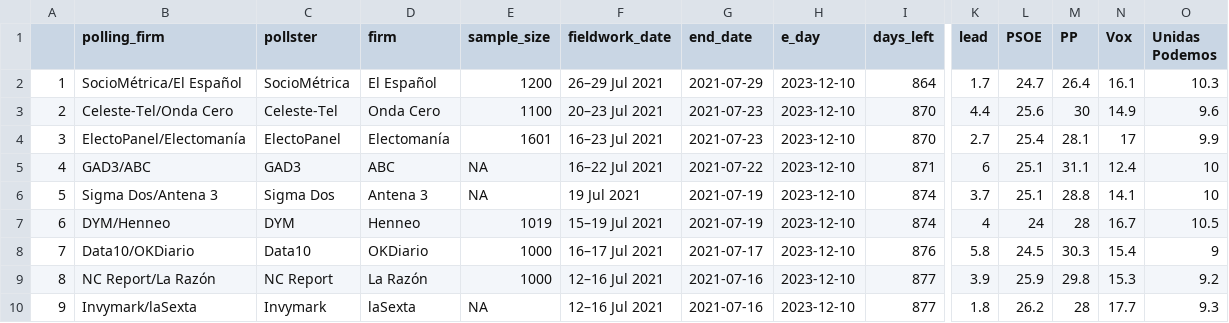
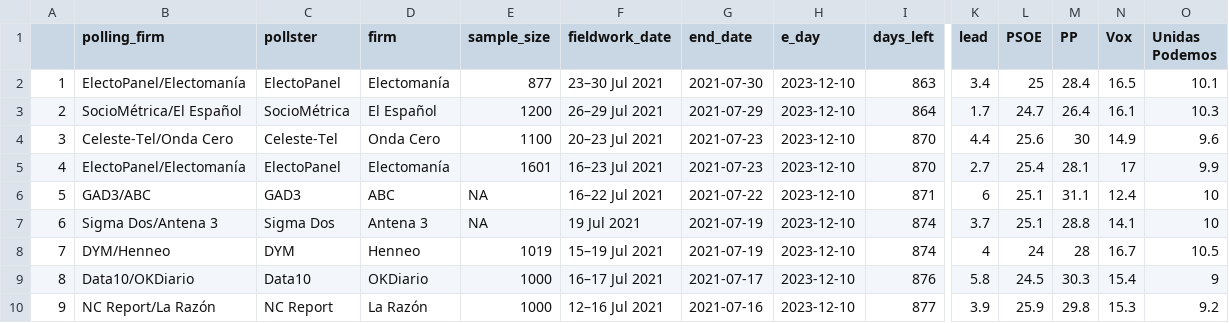
Before and after one commit to endikasatu/promedio_encuestas_esp, a CSV file: data/polls.csv, drawn as a sheet; only a part is shown, gaps mark what is left out; the shorter side is filled out with more unchanged rows; addresses are those after the commit; rows hold the shown columns only; the diff names each change by its address in the sheet, - before the commit and + after, or states it on an @@ line.

```diff
--- a/data/polls.csv
+++ b/data/polls.csv
+row 2: 1 | ElectoPanel/Electomanía | ElectoPanel | Electomanía | 877 | 23–30 Jul 2021 | 2021-07-30 | 2023-12-10 | 863 | 3.4 | 25 | 28.4 | 16.5 | 10.1
@@ column A renumbered from row 3 down @@
```
Also changed, not shown: data/pde_plus_polls.csv, 1 other file.
